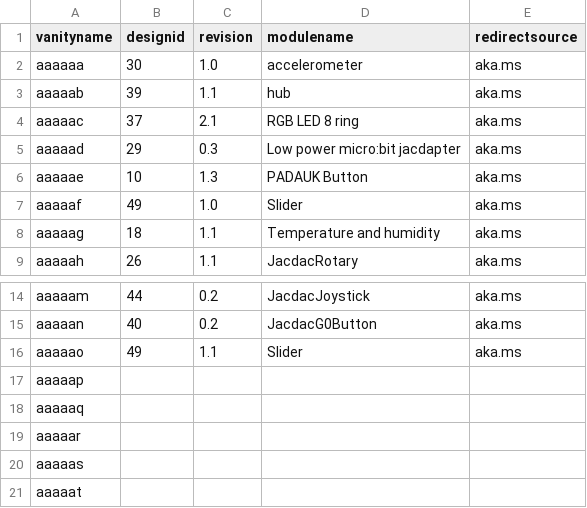
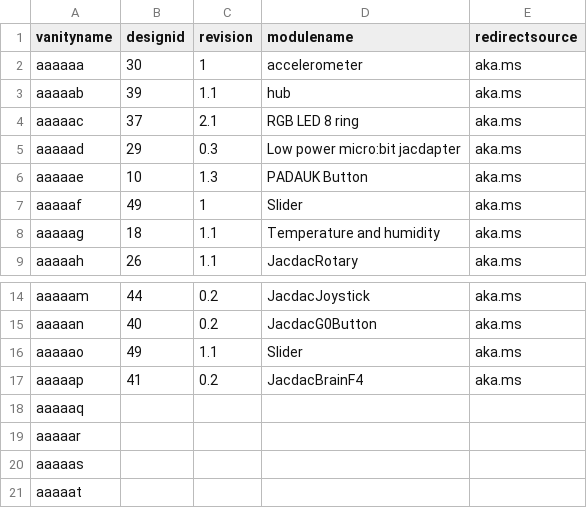
Before and after one commit to microsoft/jacdac, a CSV file: devices/microsoft/research/qr-url-device-map.csv, drawn as a sheet; only a part is shown, gaps mark what is left out.

Commit message:
Update qr-url-device-map.csv
Add JacdacBrainF4 v0.2 to qr table

```diff
--- a/devices/microsoft/research/qr-url-device-map.csv
+++ b/devices/microsoft/research/qr-url-device-map.csv
@@ -1,3 +1,3 @@
 vanityname,designid,revision,modulename,redirectsource
-aaaaaa,30,1.0,accelerometer,aka.ms
+aaaaaa,30,1,accelerometer,aka.ms
 aaaaab,39,1.1,hub,aka.ms
@@ -6,3 +6,3 @@ aaaaad,29,0.3,Low power micro:bit jacdapter,aka.ms
 aaaaae,10,1.3,PADAUK Button,aka.ms
-aaaaaf,49,1.0,Slider,aka.ms
+aaaaaf,49,1,Slider,aka.ms
 aaaaag,18,1.1,Temperature and humidity,aka.ms
@@ -16,3 +16,3 @@ aaaaan,40,0.2,JacdacG0Button,aka.ms
 aaaaao,49,1.1,Slider,aka.ms
-aaaaap,,,,
+aaaaap,41,0.2,JacdacBrainF4 ,aka.ms
 aaaaaq,,,,
```
